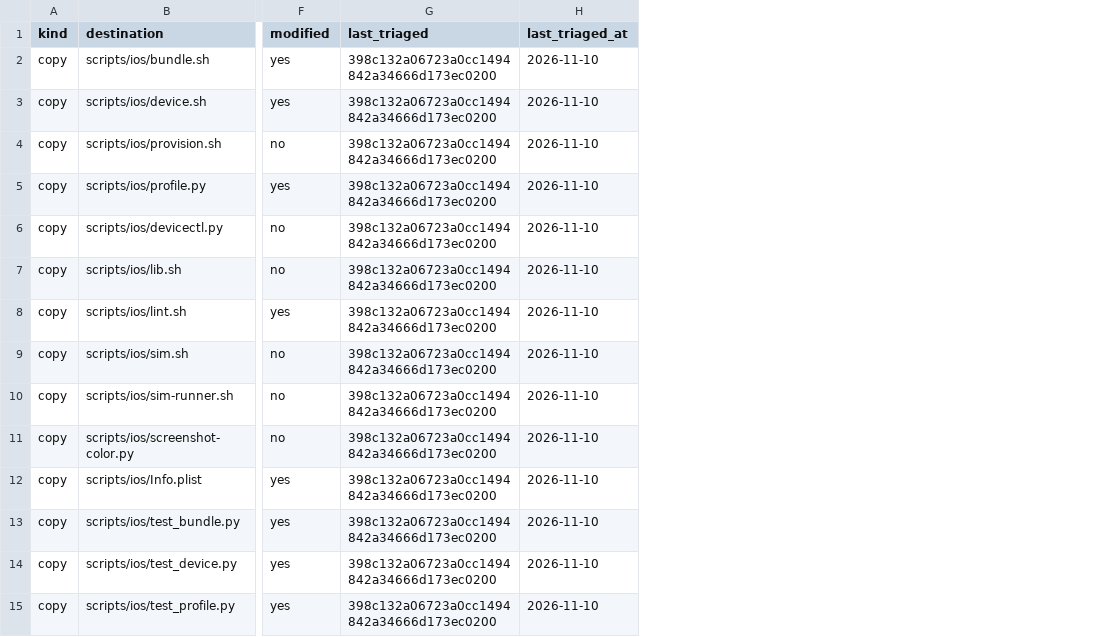
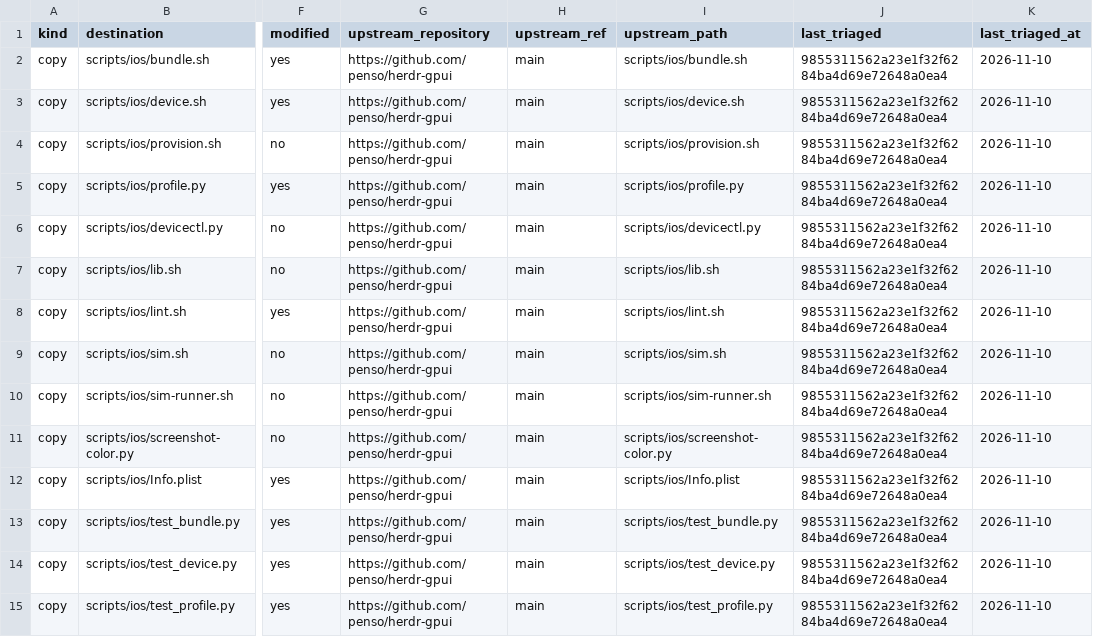
Before and after one commit to shin1ohno/yebisu, a TSV file: PROVENANCE.tsv, drawn as a sheet; only a part is shown, gaps mark what is left out; addresses are those after the commit; the diff covers the shown part only; the diff names each change by its address in the sheet, - before the commit and + after, or states it on an @@ line.

Commit message:
fix(foundation): prevent missed upstream changes and partial fork bumps

```diff
--- a/PROVENANCE.tsv
+++ b/PROVENANCE.tsv
+column G (upstream_repository), rows 2-15: all https://github.com/penso/herdr-gpui
+column H (upstream_ref), rows 2-15: all main
+column I (upstream_path), rows 2-15: scripts/ios/bundle.sh | scripts/ios/device.sh | scripts/ios/provision.sh | scripts/ios/profile.py | scripts/ios/devicectl.py | scripts/ios/lib.sh | scripts/ios/lint.sh | scripts/ios/sim.sh | scripts/ios/sim-runner.sh | scripts/ios/screenshot-color.py | scripts/ios/Info.plist | scripts/ios/test_bundle.py | scripts/ios/test_device.py | scripts/ios/test_profile.py
-J2:J15 (last_triaged): 398c132a06723a0cc1494842a34666d173ec0200
+J2:J15 (last_triaged): 9855311562a23e1f32f6284ba4d69e72648a0ea4
```
Also changed, not shown: 21 edited cells elsewhere in this file, 10 other files.
